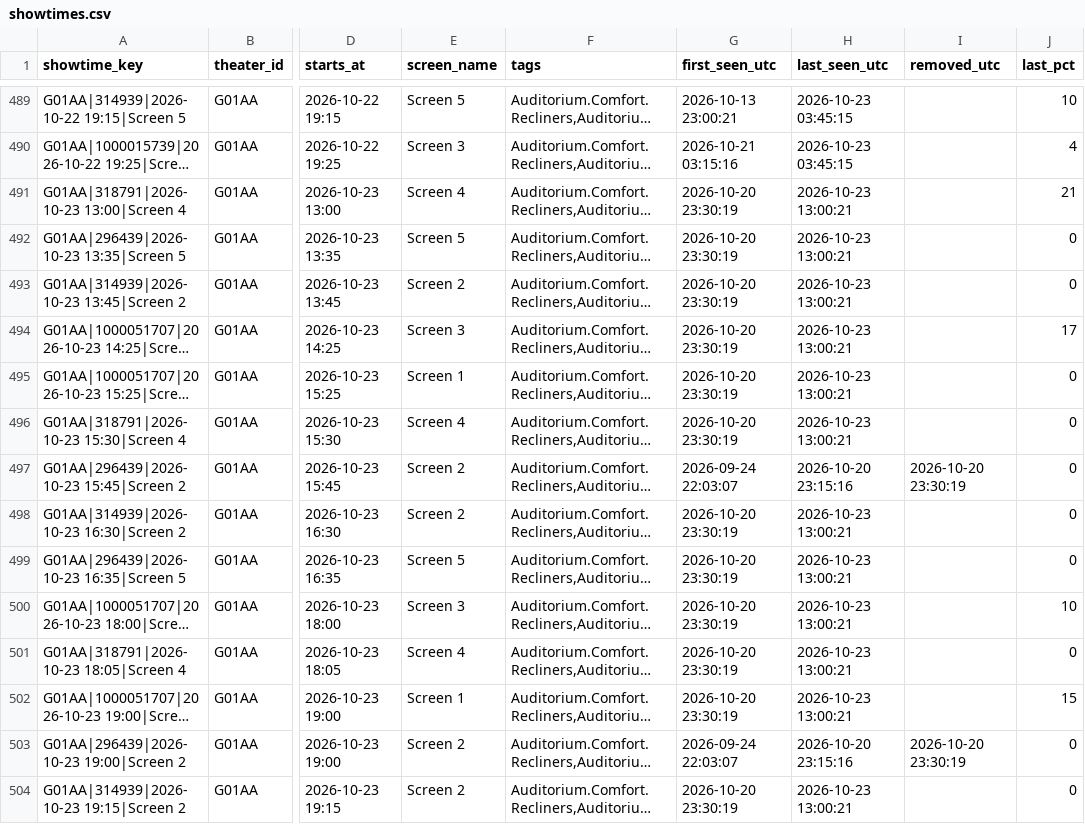
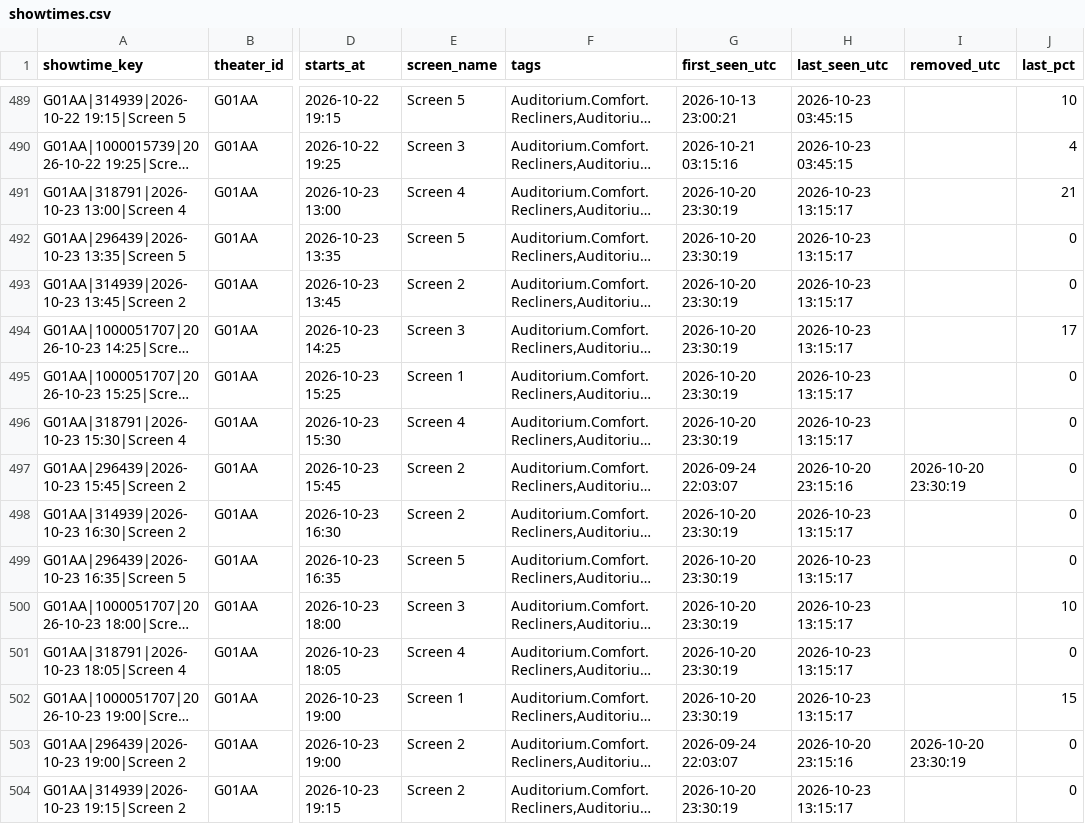
Before and after one commit to Kovar1/closter-showtimes, a CSV file: data/showtimes.csv, drawn as a sheet; only a part is shown, gaps mark what is left out; long unchanged cells end in …; the diff covers the shown part only; the diff names each change by its address in the sheet, - before the commit and + after, or states it on an @@ line.

```diff
--- a/data/showtimes.csv
+++ b/data/showtimes.csv
-H491:H496 (last_seen_utc): 2026-10-23 13:00:21
+H491:H496 (last_seen_utc): 2026-10-23 13:15:17
-H498:H502 (last_seen_utc): 2026-10-23 13:00:21
+H498:H502 (last_seen_utc): 2026-10-23 13:15:17
-H504 (last_seen_utc): 2026-10-23 13:00:21
+H504 (last_seen_utc): 2026-10-23 13:15:17
```
Also changed, not shown: 157 edited cells elsewhere in this file, data/polls/2026-10.csv, 2 other files.
